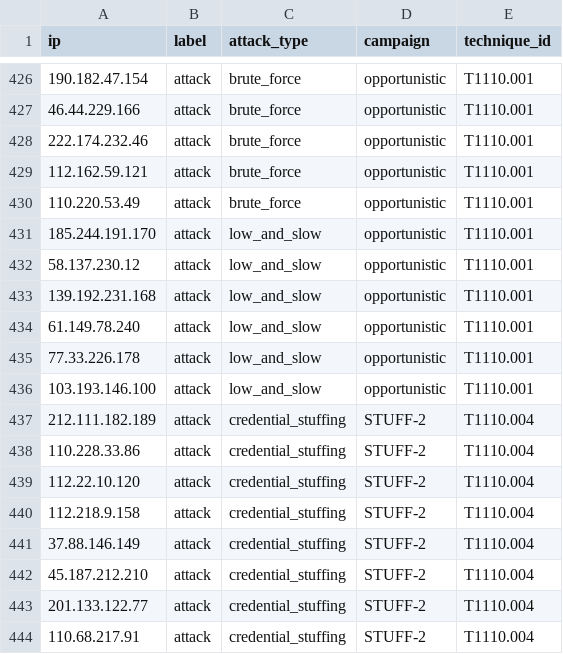
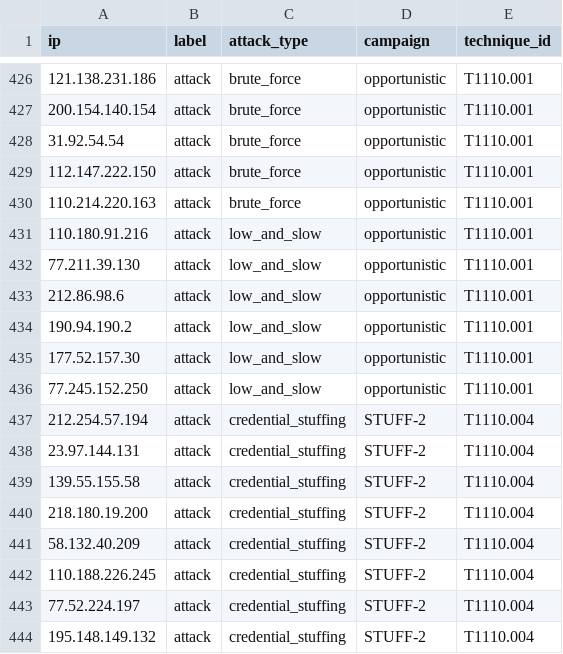
Before and after one commit to Reeti05Agarwal/BigData, a CSV file: data/labels/ip_labels.csv, drawn as a sheet; only a part is shown, gaps mark what is left out; the diff covers the shown part only.

```diff
--- a/data/labels/ip_labels.csv
+++ b/data/labels/ip_labels.csv
@@ -426,19 +426,19 @@ ip,label,attack_type,campaign,technique_id
-190.182.47.154,attack,brute_force,opportunistic,T1110.001
-46.44.229.166,attack,brute_force,opportunistic,T1110.001
-222.174.232.46,attack,brute_force,opportunistic,T1110.001
-112.162.59.121,attack,brute_force,opportunistic,T1110.001
-110.220.53.49,attack,brute_force,opportunistic,T1110.001
-185.244.191.170,attack,low_and_slow,opportunistic,T1110.001
-58.137.230.12,attack,low_and_slow,opportunistic,T1110.001
-139.192.231.168,attack,low_and_slow,opportunistic,T1110.001
-61.149.78.240,attack,low_and_slow,opportunistic,T1110.001
-77.33.226.178,attack,low_and_slow,opportunistic,T1110.001
-103.193.146.100,attack,low_and_slow,opportunistic,T1110.001
-212.111.182.189,attack,credential_stuffing,STUFF-2,T1110.004
-110.228.33.86,attack,credential_stuffing,STUFF-2,T1110.004
-112.22.10.120,attack,credential_stuffing,STUFF-2,T1110.004
-112.218.9.158,attack,credential_stuffing,STUFF-2,T1110.004
-37.88.146.149,attack,credential_stuffing,STUFF-2,T1110.004
-45.187.212.210,attack,credential_stuffing,STUFF-2,T1110.004
-201.133.122.77,attack,credential_stuffing,STUFF-2,T1110.004
-110.68.217.91,attack,credential_stuffing,STUFF-2,T1110.004
+121.138.231.186,attack,brute_force,opportunistic,T1110.001
+200.154.140.154,attack,brute_force,opportunistic,T1110.001
+31.92.54.54,attack,brute_force,opportunistic,T1110.001
+112.147.222.150,attack,brute_force,opportunistic,T1110.001
+110.214.220.163,attack,brute_force,opportunistic,T1110.001
+110.180.91.216,attack,low_and_slow,opportunistic,T1110.001
+77.211.39.130,attack,low_and_slow,opportunistic,T1110.001
+212.86.98.6,attack,low_and_slow,opportunistic,T1110.001
+190.94.190.2,attack,low_and_slow,opportunistic,T1110.001
+177.52.157.30,attack,low_and_slow,opportunistic,T1110.001
+77.245.152.250,attack,low_and_slow,opportunistic,T1110.001
+212.254.57.194,attack,credential_stuffing,STUFF-2,T1110.004
+23.97.144.131,attack,credential_stuffing,STUFF-2,T1110.004
+139.55.155.58,attack,credential_stuffing,STUFF-2,T1110.004
+218.180.19.200,attack,credential_stuffing,STUFF-2,T1110.004
+58.132.40.209,attack,credential_stuffing,STUFF-2,T1110.004
+110.188.226.245,attack,credential_stuffing,STUFF-2,T1110.004
+77.52.224.197,attack,credential_stuffing,STUFF-2,T1110.004
+195.148.149.132,attack,credential_stuffing,STUFF-2,T1110.004
```
Also changed, not shown: 27 edited cells elsewhere in this file, 6 other files.
